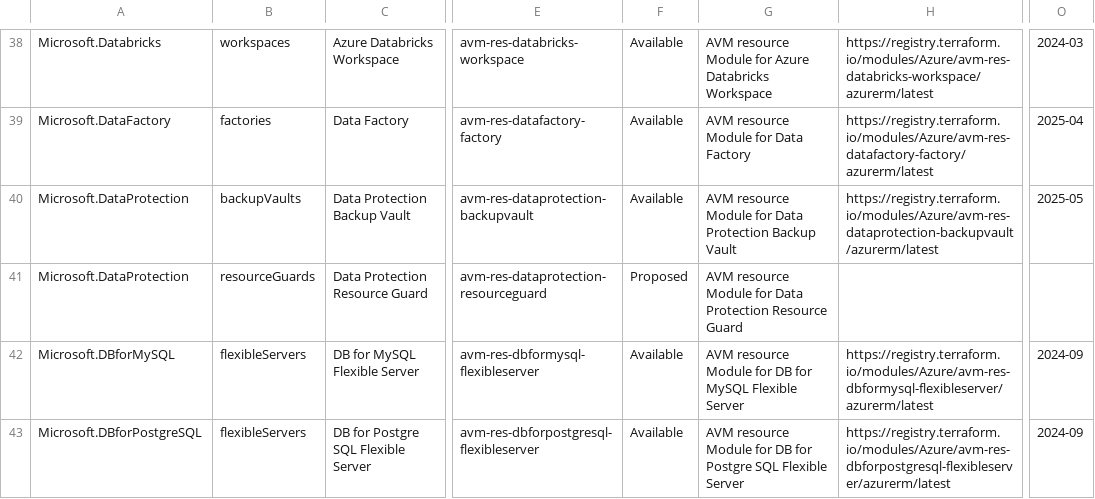
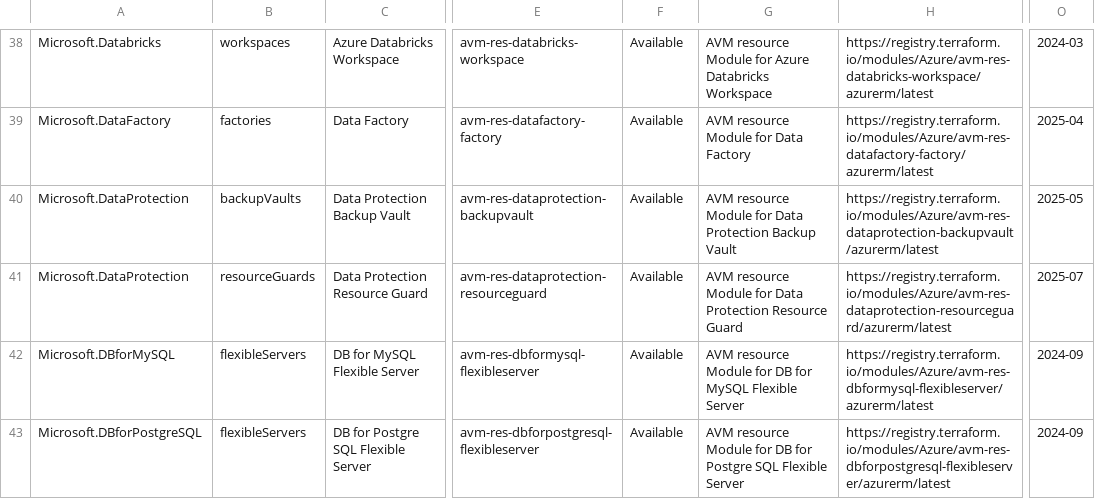
Before and after one commit to Azure/Azure-Verified-Modules, a CSV file: docs/static/module-indexes/TerraformResourceModules.csv, drawn as a sheet; only a part is shown, gaps mark what is left out; the diff names each change by its address in the sheet, - before the commit and + after, or states it on an @@ line.

```diff
--- a/docs/static/module-indexes/TerraformResourceModules.csv
+++ b/docs/static/module-indexes/TerraformResourceModules.csv
-F41: Proposed
+F41: Available
-H41: (empty)
+H41: https://registry.terraform.io/modules/Azure/avm-res-dataprotection-resourceguard/azurerm/latest
-O41: (empty)
+O41: 2025-07
```
